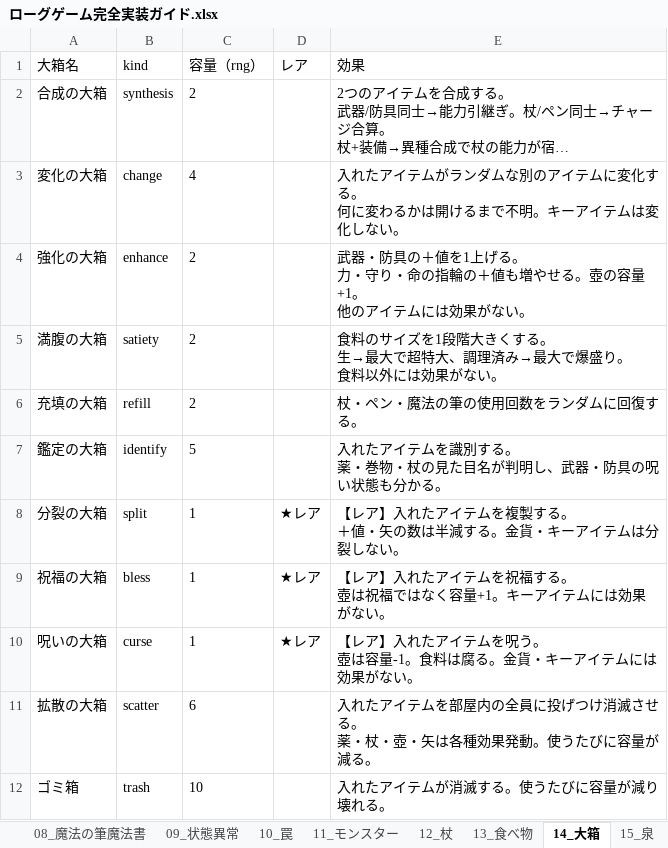
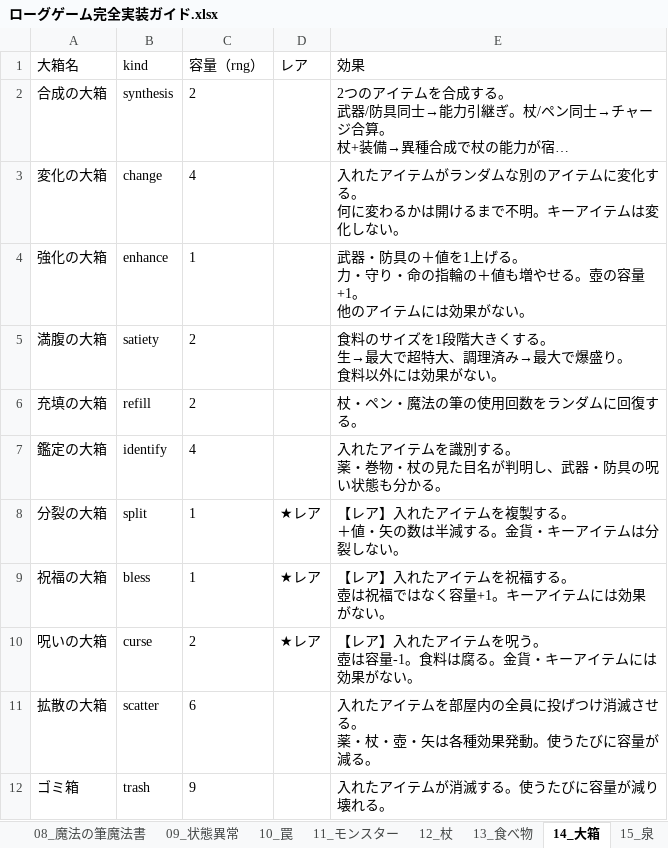
Before and after one commit to akechiment-commits/Rogue, an Excel workbook: ローグゲーム完全実装ガイド.xlsx, sheet 14_大箱, drawn as a sheet; long unchanged cells end in …; values as stored, in another font and other column widths than the file's, no borders; the diff names each change by its address in the sheet, - before the commit and + after, or states it on an @@ line.

```diff
--- a/ローグゲーム完全実装ガイド.xlsx (sheet 14_大箱)
+++ b/ローグゲーム完全実装ガイド.xlsx (sheet 14_大箱)
-C4 (容量（rng）): 2
+C4 (容量（rng）): 1
-C7 (容量（rng）): 5
+C7 (容量（rng）): 4
-C10 (容量（rng）): 1
+C10 (容量（rng）): 2
-C12 (容量（rng）): 10
+C12 (容量（rng）): 9
```
Also changed, not shown: 4 other files.
